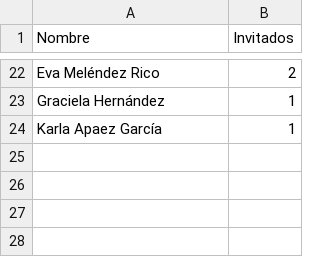
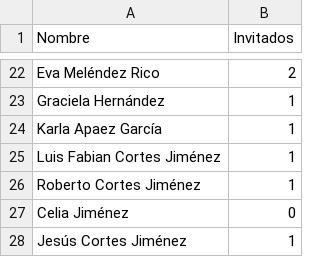
Before and after one commit to LuisRcap95/cumple-kike, a CSV file: assets/media/lista.csv, drawn as a sheet; only a part is shown, gaps mark what is left out; the diff names each change by its address in the sheet, - before the commit and + after, or states it on an @@ line.

Commit message:
Lista ordenada :gear:

```diff
--- a/assets/media/lista.csv
+++ b/assets/media/lista.csv
+row 25: Luis Fabian Cortes Jiménez | 1
+row 26: Roberto Cortes Jiménez | 1
+row 27: Celia Jiménez | 0
+row 28: Jesús Cortes Jiménez | 1
```
Also changed, not shown: 1 other file.
